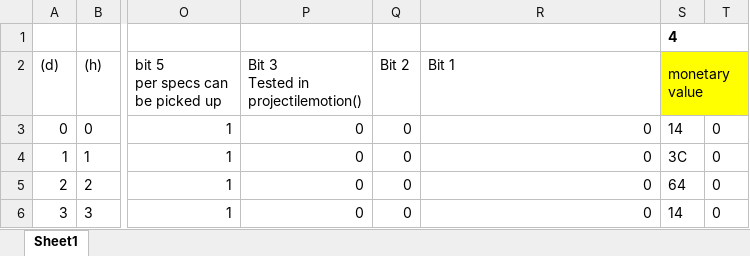
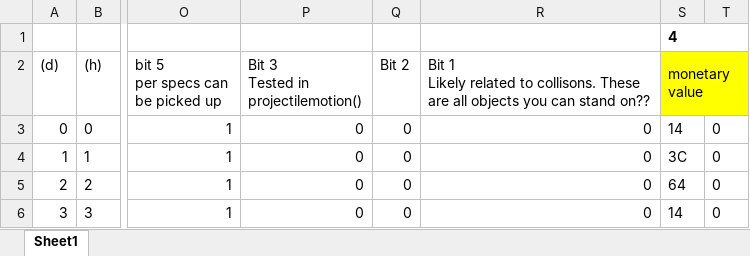
Before and after one commit to hankmorgan/UWReverseEngineering, an Excel workbook: File Research/CommonObjDat UW2.xlsx, sheet Sheet1, drawn as a sheet; only a part is shown, gaps mark what is left out; values as stored, in another font and other column widths than the file's, no borders; ↵ is a line break in a cell; the diff names each change by its address in the sheet, - before the commit and + after, or states it on an @@ line.

Commit message:
Updated research spreadsheets

```diff
--- a/File Research/CommonObjDat UW2.xlsx (sheet Sheet1)
+++ b/File Research/CommonObjDat UW2.xlsx (sheet Sheet1)
-R2: Bit 1
+R2: Bit 1 ↵ Likely related to collisons. These are all objects you can stand on??
```
Also changed, not shown: File Research/Game Object Research File.xlsx, 2 other files.
